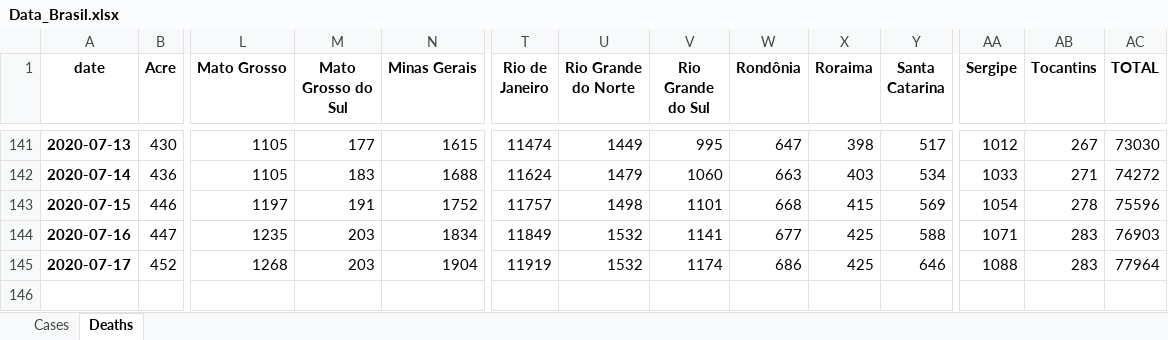
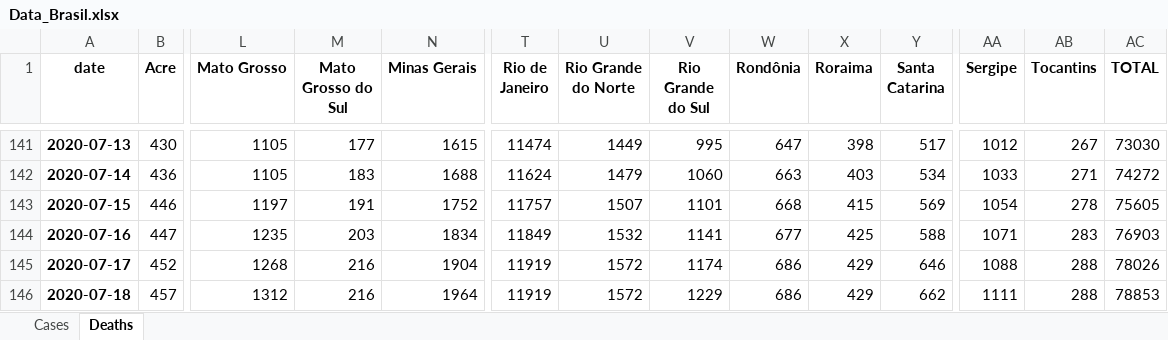
Before and after one commit to allissondantas/BIOCOMSC-COVID19-MAT2PY, an Excel workbook: data/Data_Brasil.xlsx, sheet Deaths, drawn as a sheet; only a part is shown, gaps mark what is left out; values as stored, in another font and other column widths than the file's, no borders; rows hold the shown columns only; the diff names each change by its address in the sheet, - before the commit and + after, or states it on an @@ line.

```diff
--- a/data/Data_Brasil.xlsx (sheet Deaths)
+++ b/data/Data_Brasil.xlsx (sheet Deaths)
-U143 (Rio Grande do Norte): 1498
+U143 (Rio Grande do Norte): 1507
-AC143 (TOTAL): 75596
+AC143 (TOTAL): 75605
-M145 (Mato Grosso do Sul): 203
+M145 (Mato Grosso do Sul): 216
-U145 (Rio Grande do Norte): 1532
+U145 (Rio Grande do Norte): 1572
-X145 (Roraima): 425
+X145 (Roraima): 429
-AB145 (Tocantins): 283
+AB145 (Tocantins): 288
-AC145 (TOTAL): 77964
+AC145 (TOTAL): 78026
+row 146: 2020-07-18 | 457 | 1312 | 216 | 1964 | 11919 | 1572 | 1229 | 686 | 429 | 662 | 1111 | 288 | 78853
```
Also changed, not shown: sheet Cases, data/cases-recife.xlsx, 55 other files.
